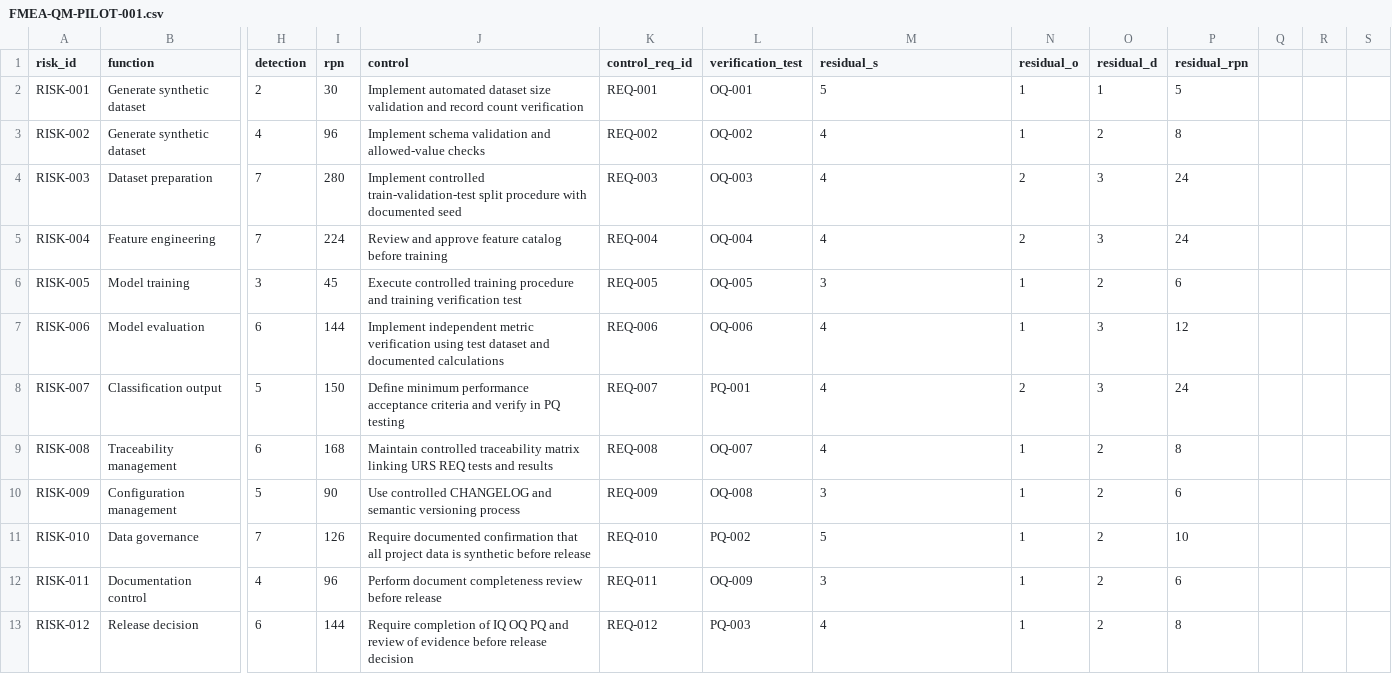
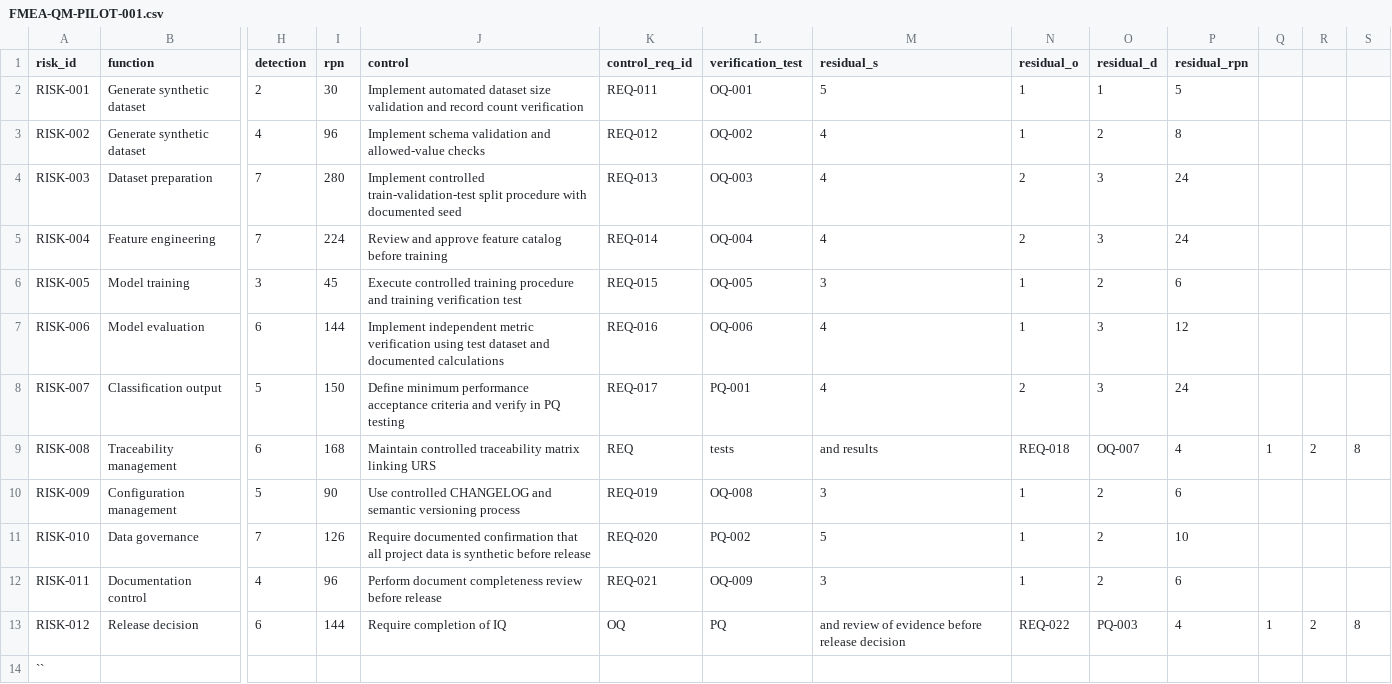
Before and after one commit to pascual-francisco/qm-pilot-001-complaint-impact-classifier-, a CSV file: docs/quality/FMEA-QM-PILOT-001.csv, drawn as a sheet; only a part is shown, gaps mark what is left out; rows hold the shown columns only; the diff names each change by its address in the sheet, - before the commit and + after, or states it on an @@ line.

Commit message:
Update FMEA-QM-PILOT-001.csv

```diff
--- a/docs/quality/FMEA-QM-PILOT-001.csv
+++ b/docs/quality/FMEA-QM-PILOT-001.csv
-K2 (control_req_id): REQ-001
+K2 (control_req_id): REQ-011
-K3 (control_req_id): REQ-002
+K3 (control_req_id): REQ-012
-K4 (control_req_id): REQ-003
+K4 (control_req_id): REQ-013
-K5 (control_req_id): REQ-004
+K5 (control_req_id): REQ-014
-K6 (control_req_id): REQ-005
+K6 (control_req_id): REQ-015
-K7 (control_req_id): REQ-006
+K7 (control_req_id): REQ-016
-K8 (control_req_id): REQ-007
+K8 (control_req_id): REQ-017
-J9 (control): …linking URS REQ tests and results
+J9 (control): …linking URS
-K9 (control_req_id): REQ-008
+K9 (control_req_id): REQ
-L9 (verification_test): OQ-007
+L9 (verification_test): tests
-M9 (residual_s): 4
+M9 (residual_s): and results
-N9 (residual_o): 1
+N9 (residual_o): REQ-018
-O9 (residual_d): 2
+O9 (residual_d): OQ-007
-P9 (residual_rpn): 8
+P9 (residual_rpn): 4
-Q9: (empty)
+Q9: 1
-R9: (empty)
+R9: 2
-S9: (empty)
+S9: 8
-K10 (control_req_id): REQ-009
+K10 (control_req_id): REQ-019
-K11 (control_req_id): REQ-010
+K11 (control_req_id): REQ-020
-K12 (control_req_id): REQ-011
+K12 (control_req_id): REQ-021
-J13 (control): …of IQ OQ PQ and review of evidence before release decision
+J13 (control): …of IQ
-K13 (control_req_id): REQ-012
+K13 (control_req_id): OQ
-L13 (verification_test): PQ-003
+L13 (verification_test): PQ
-M13 (residual_s): 4
+M13 (residual_s): and review of evidence before release decision
-N13 (residual_o): 1
+N13 (residual_o): REQ-022
-O13 (residual_d): 2
+O13 (residual_d): PQ-003
-P13 (residual_rpn): 8
+P13 (residual_rpn): 4
-Q13: (empty)
+Q13: 1
-R13: (empty)
+R13: 2
-S13: (empty)
+S13: 8
+row 14: ``
```
